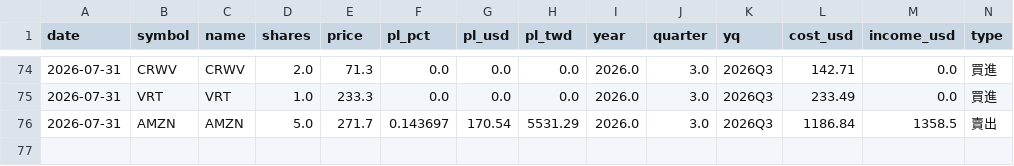
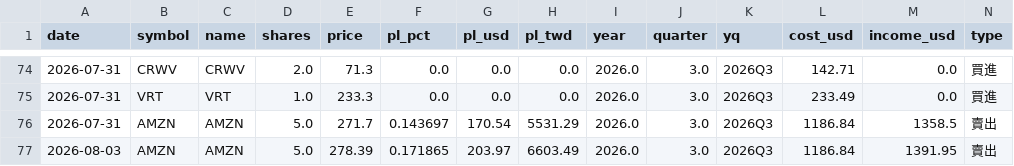
Before and after one commit to ymt1001816-cyber/my-stock-app, a CSV file: history.csv, drawn as a sheet; only a part is shown, gaps mark what is left out; rows hold the shown columns only; the diff names each change by its address in the sheet, - before the commit and + after, or states it on an @@ line.

Commit message:
新增交易紀錄 history.csv

```diff
--- a/history.csv
+++ b/history.csv
+row 77: 2026-08-03 | AMZN | AMZN | 5.0 | 278.39 | 0.171865 | 203.97 | 6603.49 | 2026.0 | 3.0 | 2026Q3 | 1186.84 | 1391.95 | 賣出
```
